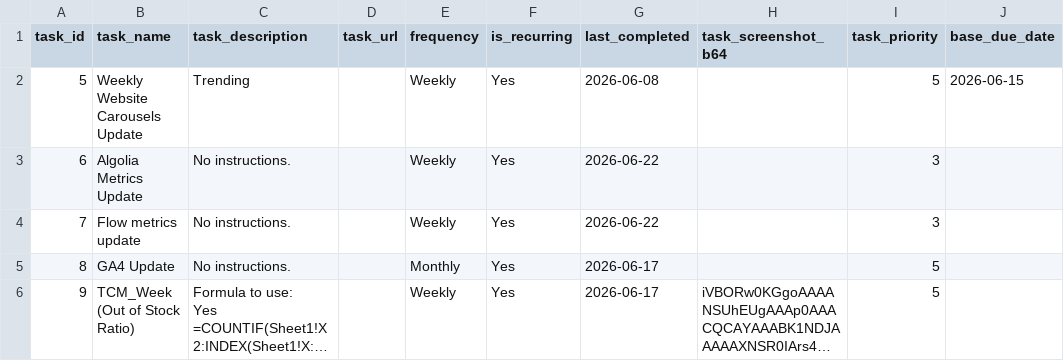
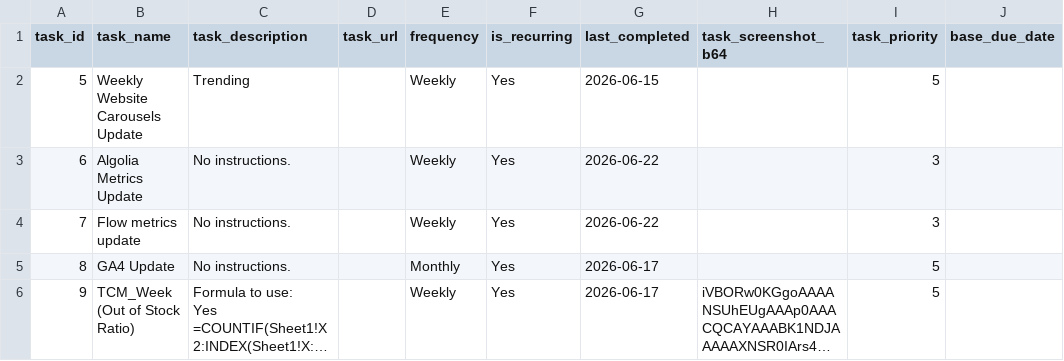
Before and after one commit to RandomlyBryan/personal-tracker, a CSV file: tasks_db.csv, drawn as a sheet; only a part is shown; long unchanged cells end in ….

```diff
--- a/tasks_db.csv
+++ b/tasks_db.csv
@@ -1,3 +1,3 @@
 task_id,task_name,task_description,task_url,frequency,is_recurring,last_completed,task_screenshot_b64,task_priority,base_due_date
-5,Weekly Website Carousels Update,Trending,,Weekly,Yes,2026-06-08,,5,2026-06-15
+5,Weekly Website Carousels Update,Trending,,Weekly,Yes,2026-06-15,,5,
 6,Algolia Metrics Update,No instructions.,,Weekly,Yes,2026-06-22,,3,
```
